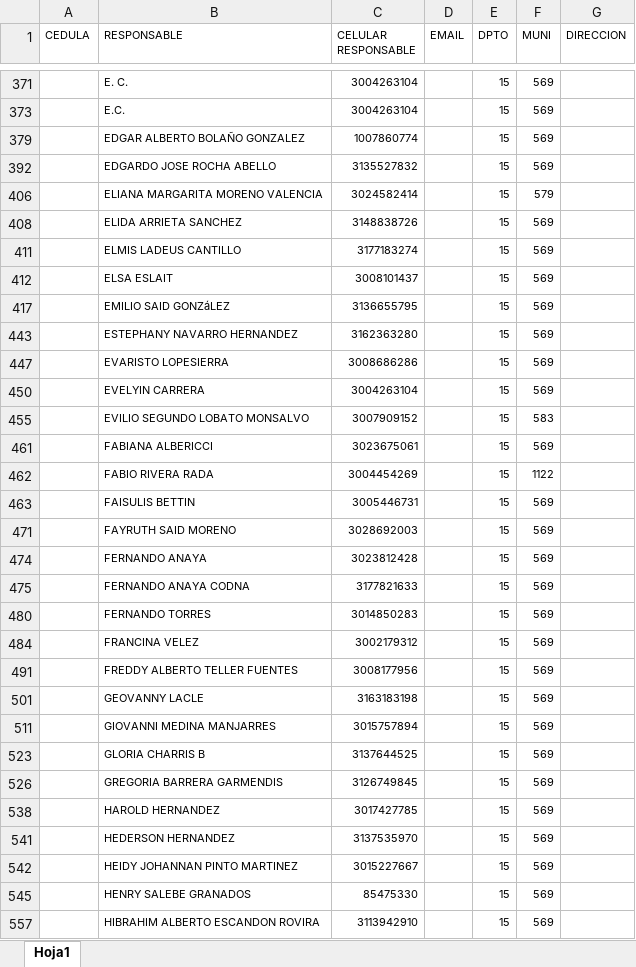
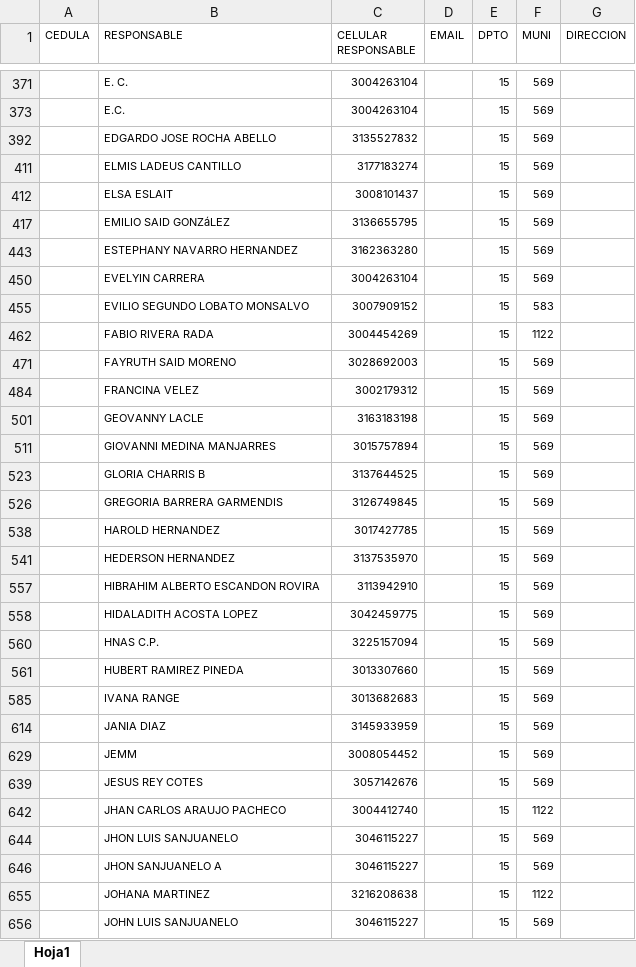
Before and after one commit to Osvaldo1964/votes, an Excel workbook: ELECCIONES/LIDERES.xlsx, sheet Hoja1, drawn as a sheet; only a part is shown, gaps mark what is left out; the shorter side is filled out with more unchanged rows; values as stored, in another font and other column widths than the file's, no borders; the diff covers the shown part only; the diff names each change by its address in the sheet, - before the commit and + after, or states it on an @@ line.

```diff
--- a/ELECCIONES/LIDERES.xlsx (sheet Hoja1)
+++ b/ELECCIONES/LIDERES.xlsx (sheet Hoja1)
-row 379:  | EDGAR ALBERTO BOLAÑO GONZALEZ | 1007860774 |  | 15 | 569
-row 406:  | ELIANA MARGARITA MORENO VALENCIA | 3024582414 |  | 15 | 579
-row 408:  | ELIDA ARRIETA SANCHEZ | 3148838726 |  | 15 | 569
-row 447:  | EVARISTO LOPESIERRA | 3008686286 |  | 15 | 569
-row 461:  | FABIANA ALBERICCI | 3023675061 |  | 15 | 569
-row 463:  | FAISULIS BETTIN | 3005446731 |  | 15 | 569
-row 474:  | FERNANDO ANAYA | 3023812428 |  | 15 | 569
-row 475:  | FERNANDO ANAYA CODNA | 3177821633 |  | 15 | 569
-row 480:  | FERNANDO TORRES | 3014850283 |  | 15 | 569
-row 491:  | FREDDY ALBERTO TELLER FUENTES | 3008177956 |  | 15 | 569
-row 542:  | HEIDY JOHANNAN PINTO MARTINEZ | 3015227667 |  | 15 | 569
-row 545:  | HENRY SALEBE GRANADOS | 85475330 |  | 15 | 569
```
Also changed, not shown: 48 removed rows and 24 hidden or unhidden rows elsewhere in this sheet, hidden cells, 3 other files.
